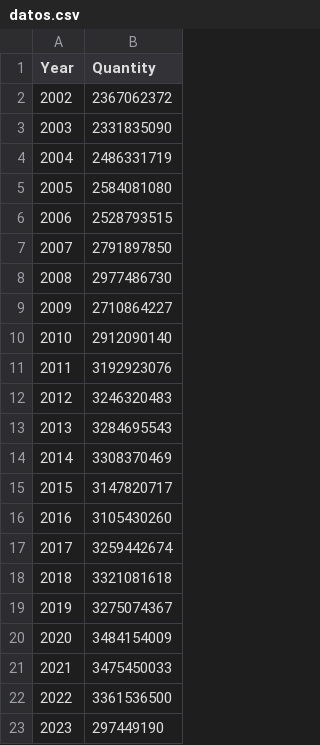
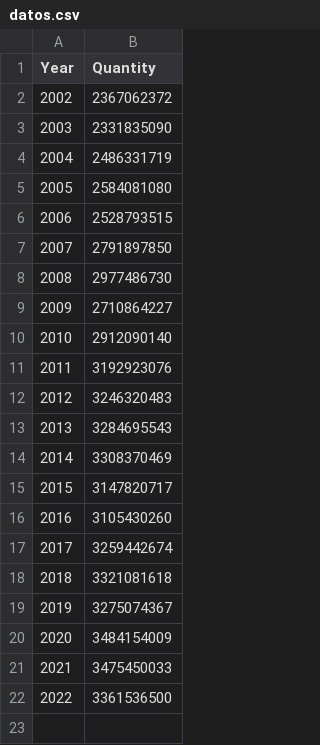
Before and after one commit to joj06/Ing-datos, a CSV file: datos.csv, drawn as a sheet; the diff names each change by its address in the sheet, - before the commit and + after, or states it on an @@ line.

Commit message:
Update datos.csv

```diff
--- a/datos.csv
+++ b/datos.csv
-row 23: 2023 | 297449190
```
